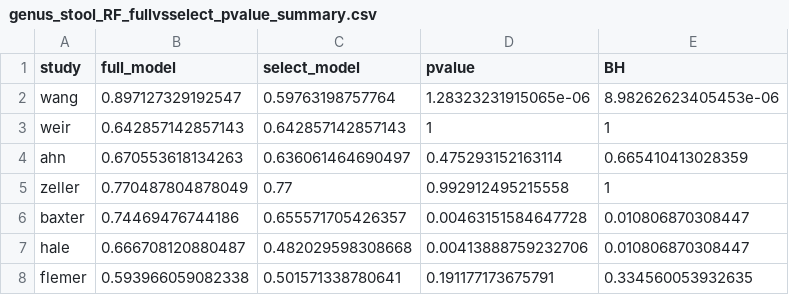
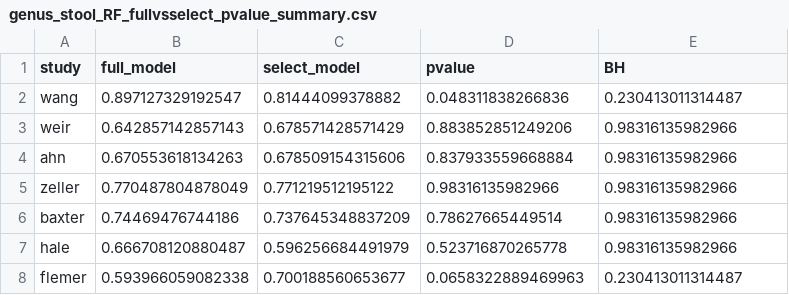
Before and after one commit to SchlossLab/Sze_CRCMetaAnalysis_mBio_2018, a CSV file: data/process/tables/genus_stool_RF_fullvsselect_pvalue_summary.csv, drawn as a sheet.

Commit message:
update data tables with select model changes

```diff
--- a/data/process/tables/genus_stool_RF_fullvsselect_pvalue_summary.csv
+++ b/data/process/tables/genus_stool_RF_fullvsselect_pvalue_summary.csv
@@ -1,8 +1,8 @@
 "study","full_model","select_model","pvalue","BH"
-"wang",0.897127329192547,0.59763198757764,1.28323231915065e-06,8.98262623405453e-06
-"weir",0.642857142857143,0.642857142857143,1,1
-"ahn",0.670553618134263,0.636061464690497,0.475293152163114,0.665410413028359
-"zeller",0.770487804878049,0.77,0.992912495215558,1
-"baxter",0.74469476744186,0.655571705426357,0.00463151584647728,0.010806870308447
-"hale",0.666708120880487,0.482029598308668,0.00413888759232706,0.010806870308447
-"flemer",0.593966059082338,0.501571338780641,0.191177173675791,0.334560053932635
+"wang",0.897127329192547,0.81444099378882,0.048311838266836,0.230413011314487
+"weir",0.642857142857143,0.678571428571429,0.883852851249206,0.98316135982966
+"ahn",0.670553618134263,0.678509154315606,0.837933559668884,0.98316135982966
+"zeller",0.770487804878049,0.771219512195122,0.98316135982966,0.98316135982966
+"baxter",0.74469476744186,0.737645348837209,0.78627665449514,0.98316135982966
+"hale",0.666708120880487,0.596256684491979,0.523716870265778,0.98316135982966
+"flemer",0.593966059082338,0.700188560653677,0.0658322889469963,0.230413011314487
```
Also changed, not shown: data/process/tables/genus_stool_RF_select_baxter_pvalue_summary.csv, data/process/tables/genus_stool_RF_select_flemer_pvalue_summary.csv, 19 other files.
